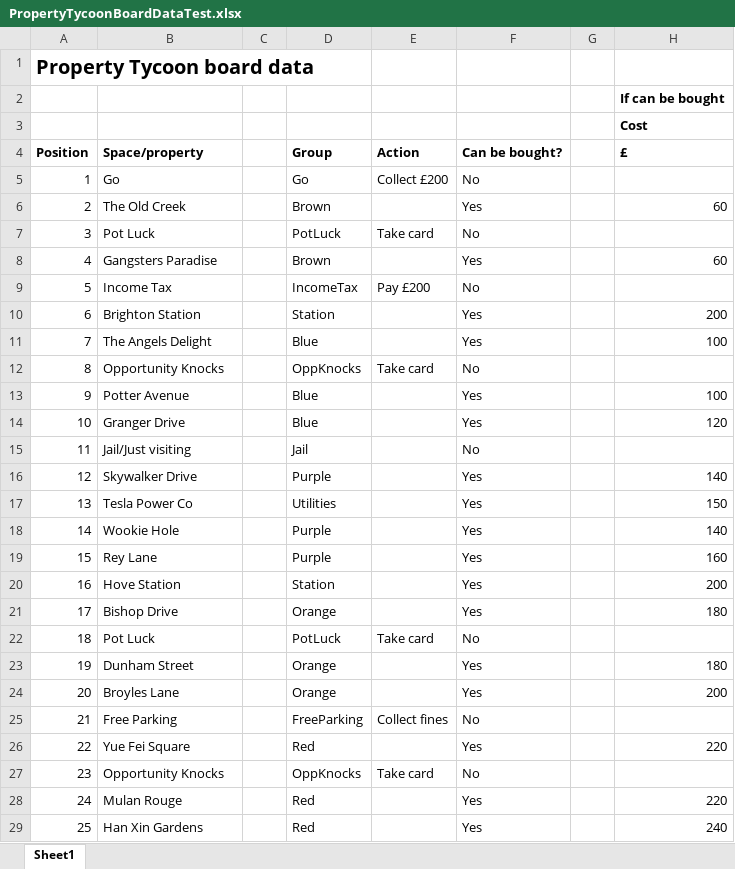
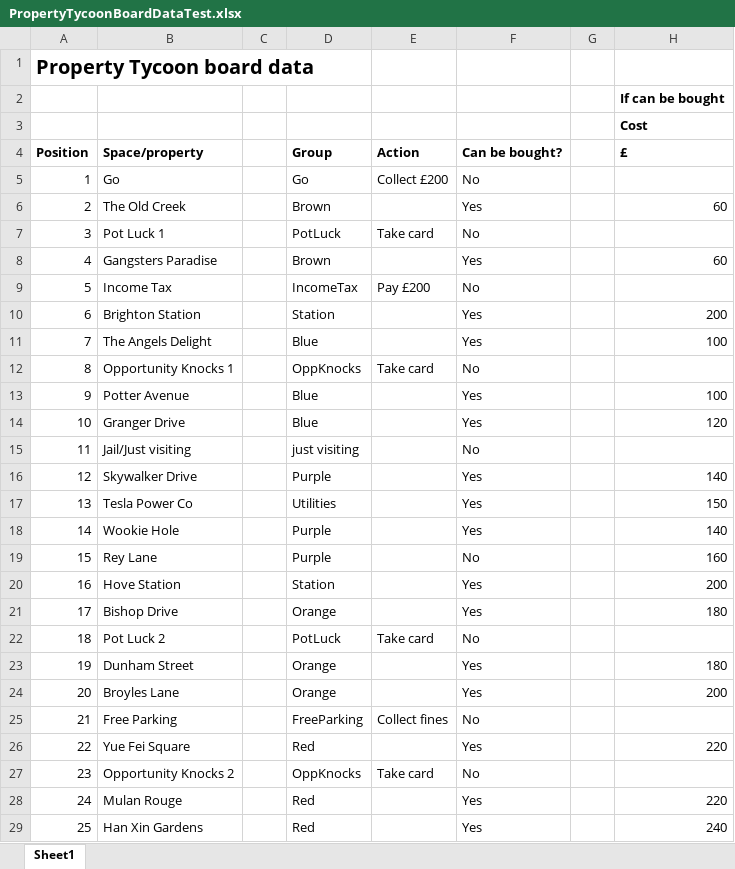
Before and after one commit to Gabv05/Property_Tycoon_FX, an Excel workbook: data/PropertyTycoonBoardDataTest.xlsx, sheet Sheet1, drawn as a sheet; only a part is shown; values as stored, in another font and other column widths than the file's, no borders; the diff covers the shown part only; the diff names each change by its address in the sheet, - before the commit and + after, or states it on an @@ line.

```diff
--- a/data/PropertyTycoonBoardDataTest.xlsx (sheet Sheet1)
+++ b/data/PropertyTycoonBoardDataTest.xlsx (sheet Sheet1)
-B7: Pot Luck
+B7: Pot Luck 1
-B12: Opportunity Knocks
+B12: Opportunity Knocks 1
-D15: Jail
+D15: just visiting
-F19: Yes
+F19: No
-B22: Pot Luck
+B22: Pot Luck 2
-B27: Opportunity Knocks
+B27: Opportunity Knocks 2
```
Also changed, not shown: 4 edited cells elsewhere in this sheet, 3 other files.
